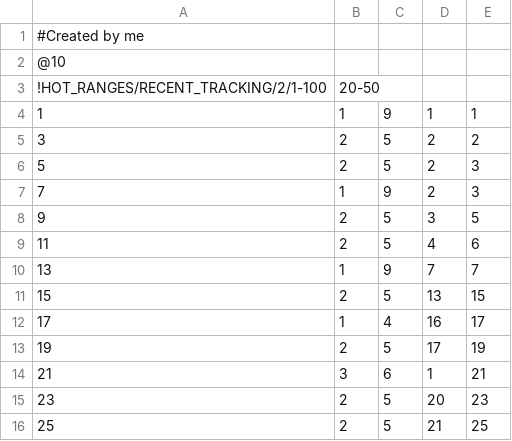
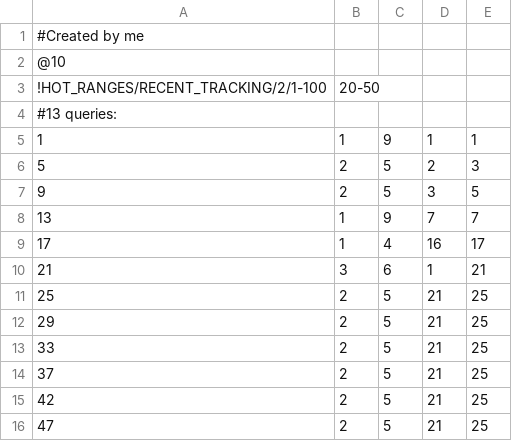
Before and after one commit to vlad24/PLok, a CSV file: PLok/hs/h1.csv, drawn as a sheet; removed rows and columns are numbered as before the commit, all else as after; the diff names each change by its address in the sheet, - before the commit and + after, or states it on an @@ line.

Commit message:
cleaned

```diff
--- a/PLok/hs/h1.csv
+++ b/PLok/hs/h1.csv
+row 4: #13 queries:
-row 5: 3 | 2 | 5 | 2 | 2
-row 7: 7 | 1 | 9 | 2 | 3
-row 9: 11 | 2 | 5 | 4 | 6
-row 11: 15 | 2 | 5 | 13 | 15
-row 13: 19 | 2 | 5 | 17 | 19
-row 15: 23 | 2 | 5 | 20 | 23
+row 12: 29 | 2 | 5 | 21 | 25
+row 13: 33 | 2 | 5 | 21 | 25
+row 14: 37 | 2 | 5 | 21 | 25
+row 15: 42 | 2 | 5 | 21 | 25
+row 16: 47 | 2 | 5 | 21 | 25
```
